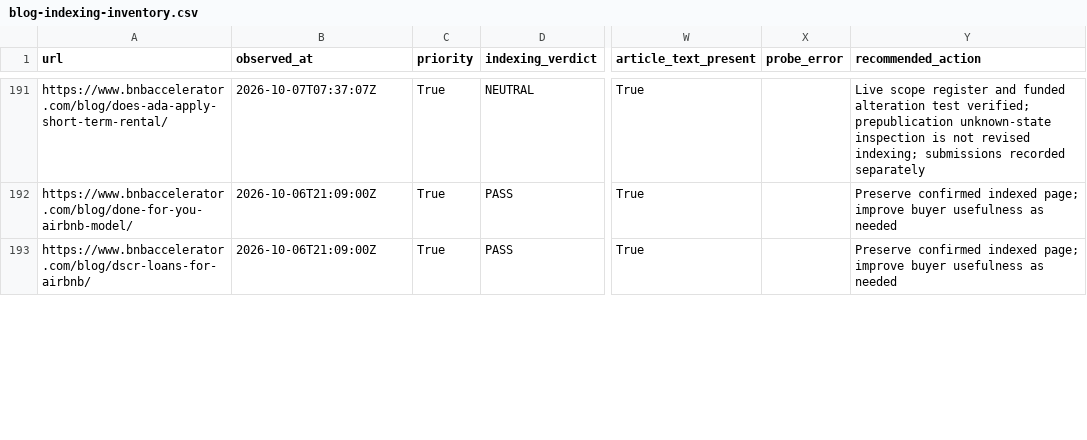
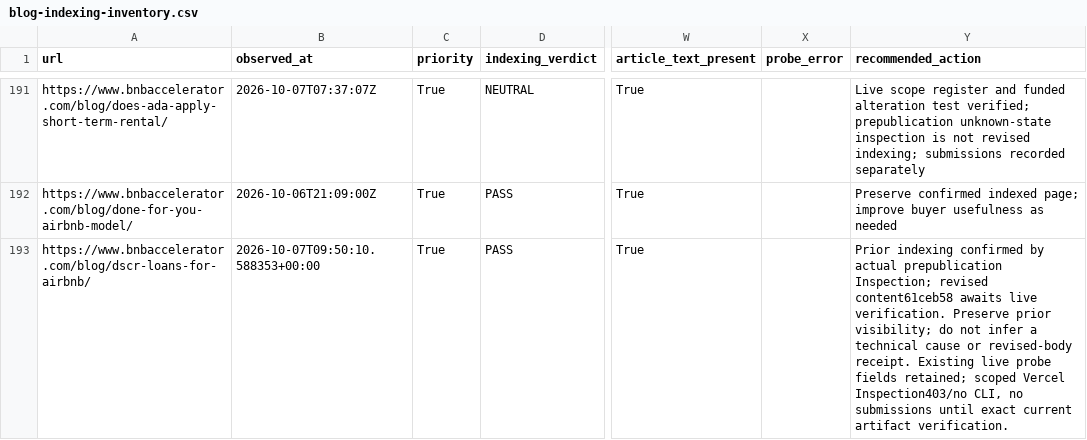
Before and after one commit to drconnorrobertson/bnb-accelerator-site, a CSV file: _gen/blog-indexing-inventory.csv, drawn as a sheet; only a part is shown, gaps mark what is left out; the diff covers the shown part only; the diff names each change by its address in the sheet, - before the commit and + after, or states it on an @@ line.

Commit message:
Preserve pending DSCR deployment and actual indexing evidence

```diff
--- a/_gen/blog-indexing-inventory.csv
+++ b/_gen/blog-indexing-inventory.csv
-B193 (observed_at): 2026-10-06T21:09:00Z
+B193 (observed_at): 2026-10-07T09:50:10.588353+00:00
-Y193 (recommended_action): Preserve confirmed indexed page; improve buyer usefulness as needed
+Y193 (recommended_action): Prior indexing confirmed by actual prepublication Inspection; revised content61ceb58 awaits live verification. Preserve prior visibility; do not infer a technical cause or revised-body receipt. Existing live probe fields retained; scoped Vercel Inspection403/no CLI, no submissions until exact current artifact verification.
```
Also changed, not shown: 7 edited cells elsewhere in this file, 3 other files.
